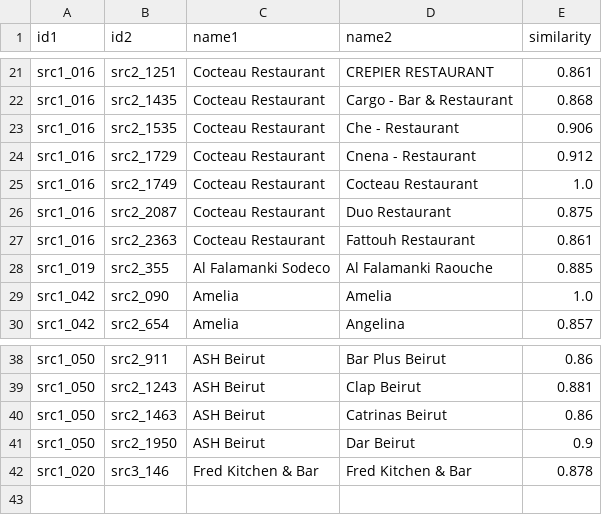
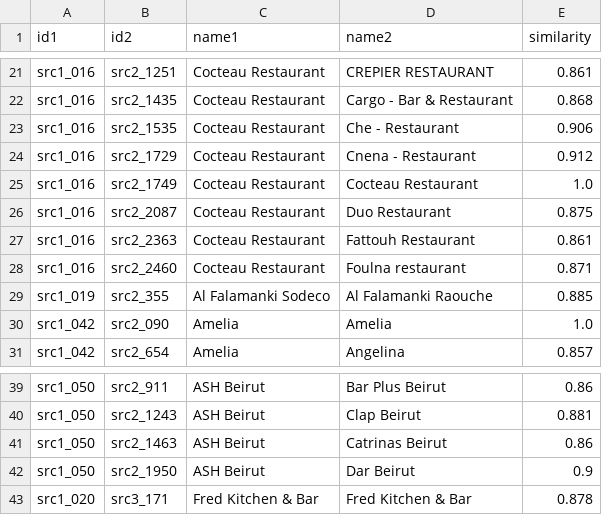
Before and after one commit to rawanb8/dining-analysis, a CSV file: merged/duplicate_report.csv, drawn as a sheet; only a part is shown, gaps mark what is left out.

```diff
--- a/merged/duplicate_report.csv
+++ b/merged/duplicate_report.csv
@@ -27,2 +27,3 @@ src1_016,src2_2087,Cocteau Restaurant,Duo Restaurant,0.875
 src1_016,src2_2363,Cocteau Restaurant,Fattouh Restaurant,0.861
+src1_016,src2_2460,Cocteau Restaurant,Foulna restaurant,0.871
 src1_019,src2_355,Al Falamanki Sodeco,Al Falamanki Raouche,0.885
@@ -41,2 +42,2 @@ src1_050,src2_1463,ASH Beirut,Catrinas Beirut,0.86
 src1_050,src2_1950,ASH Beirut,Dar Beirut,0.9
-src1_020,src3_146,Fred Kitchen & Bar,Fred Kitchen & Bar,0.878
+src1_020,src3_171,Fred Kitchen & Bar,Fred Kitchen & Bar,0.878
```
Also changed, not shown: 11 other files.
